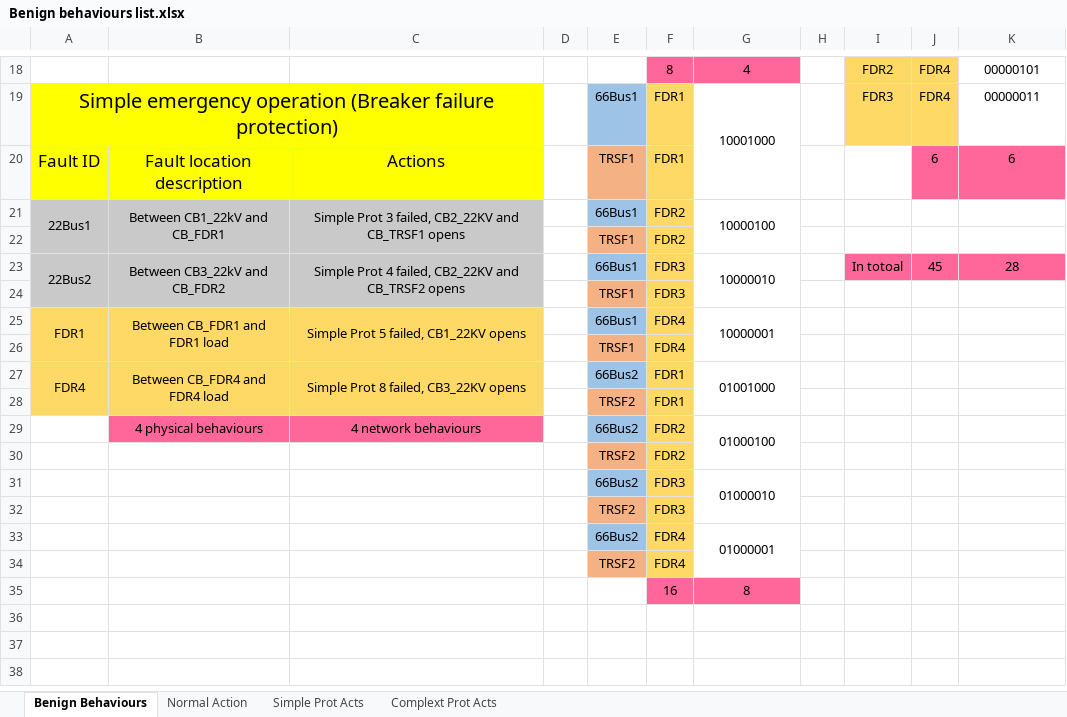
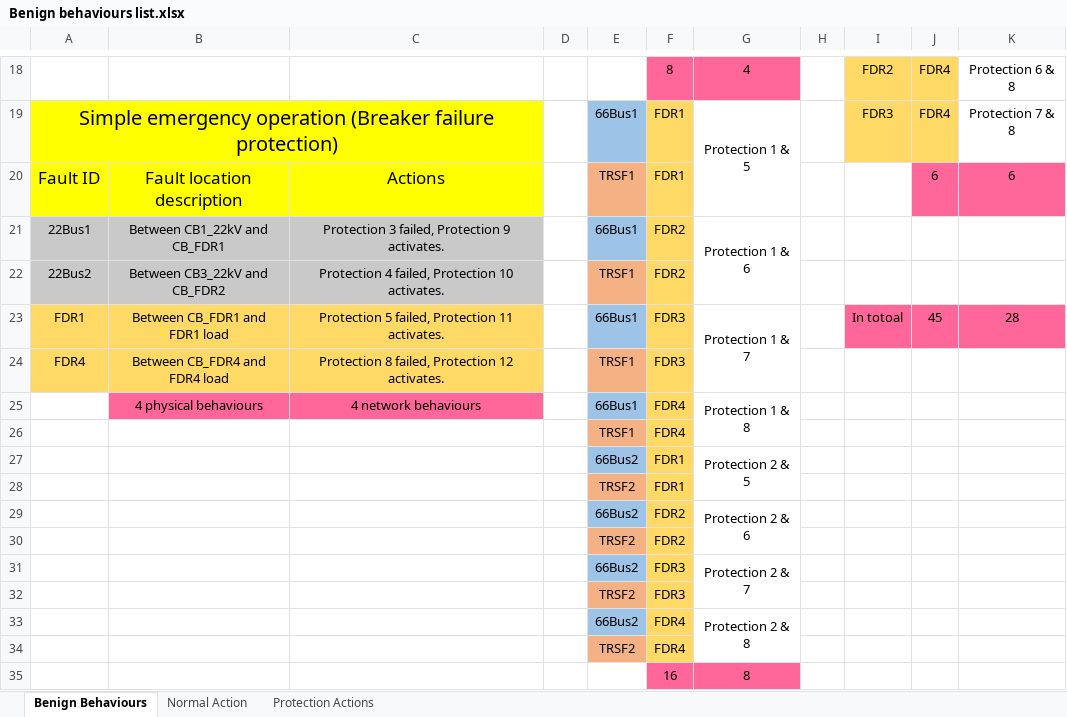
Before and after one commit to kaitoray/Stage2, an Excel workbook: Testbed/Benign behaviours list.xlsx, sheet Benign Behaviours, drawn as a sheet; only a part is shown, gaps mark what is left out; values as stored, in another font and other column widths than the file's, no borders; removed rows and columns are numbered as before the commit, all else as after; the diff covers the shown part only; the diff names each change by its address in the sheet, - before the commit and + after, or states it on an @@ line.

```diff
--- a/Testbed/Benign behaviours list.xlsx (sheet Benign Behaviours)
+++ b/Testbed/Benign behaviours list.xlsx (sheet Benign Behaviours)
-sheet tab: Simple Prot Acts
+sheet tab: Protection Actions
-sheet tab: Complext Prot Acts
-K18: 00000101
+K18: Protection 6 & 8
-G19: 10001000
+G19: Protection 1 & 5
-K19: 00000011
+K19: Protection 7 & 8
-A21:A22 merged
-B21:B22 merged
-C21: Simple Prot 3 failed, CB2_22KV and CB_TRSF1 opens
+C21: Protection 3 failed, Protection 9 activates.
-C21:C22 merged
-G21: 10000100
+G21: Protection 1 & 6
-row 22:  |  |  |  | TRSF1 | FDR2
+row 22: 22Bus2 | Between CB3_22kV and CB_FDR2 | Protection 4 failed, Protection 10 activates. |  | TRSF1 | FDR2
-A23: 22Bus2
+A23: FDR1
-A23:C23 fill: #C9C9C9
+A23:C23 fill: #FFD966
-A23:A24 merged
-B23: Between CB3_22kV and CB_FDR2
+B23: Between CB_FDR1 and FDR1 load
-B23:B24 merged
-C23: Simple Prot 4 failed, CB2_22KV and CB_TRSF2 opens
+C23: Protection 5 failed, Protection 11 activates.
-C23:C24 merged
-G23: 10000010
+G23: Protection 1 & 7
-row 24:  |  |  |  | TRSF1 | FDR3
-row 25: FDR1 | Between CB_FDR1 and FDR1 load | Simple Prot 5 failed, CB1_22KV opens |  | 66Bus1 | FDR4 | 10000001
+row 24: FDR4 | Between CB_FDR4 and FDR4 load | Protection 8 failed, Protection 12 activates. |  | TRSF1 | FDR3
+row 25:  | 4 physical behaviours | 4 network behaviours |  | 66Bus1 | FDR4 | Protection 1 & 8
-A26:C26 fill: #FFD966
+A26:C26 fill: none
-row 27: FDR4 | Between CB_FDR4 and FDR4 load | Simple Prot 8 failed, CB3_22KV opens |  | 66Bus2 | FDR1 | 01001000
+row 27:  |  |  |  | 66Bus2 | FDR1 | Protection 2 & 5
-A28:C28 fill: #FFD966
+A28:C28 fill: none
-row 29:  | 4 physical behaviours | 4 network behaviours |  | 66Bus2 | FDR2 | 01000100
+row 29:  |  |  |  | 66Bus2 | FDR2 | Protection 2 & 6
-G31: 01000010
+G31: Protection 2 & 7
-G33: 01000001
+G33: Protection 2 & 8
```
Also changed, not shown: 30 edited cells and cell formats elsewhere in this sheet, sheet Protection Actions, sheet Normal Action, Testbed/CB Trip logics.xlsx, 3 other files.
